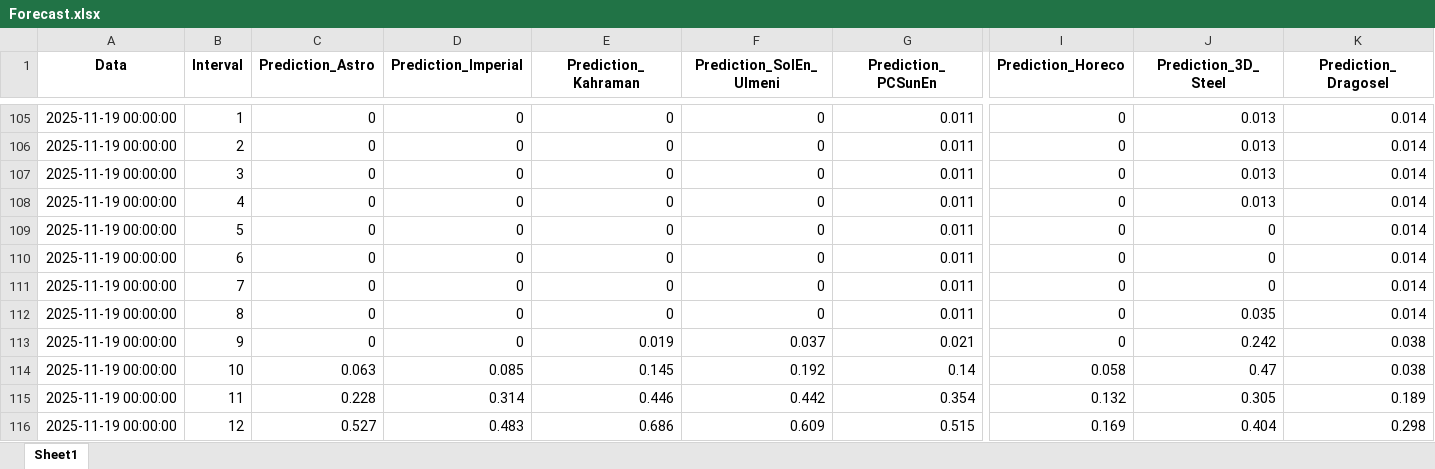
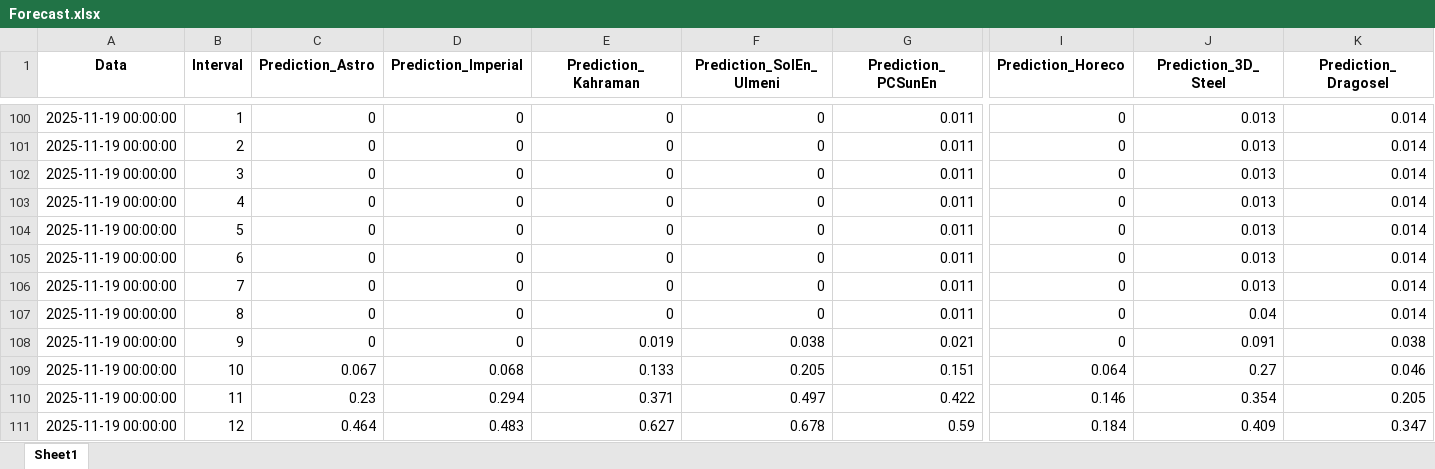
Before and after one commit to Andrei-Ionita/AdremTrading, an Excel workbook: Forecast.xlsx, sheet Sheet1, drawn as a sheet; only a part is shown, gaps mark what is left out; values as stored, in another font and other column widths than the file's, no borders; addresses are those after the commit; the diff covers the shown part only; the diff names each change by its address in the sheet, - before the commit and + after, or states it on an @@ line.

```diff
--- a/Forecast.xlsx (sheet Sheet1)
+++ b/Forecast.xlsx (sheet Sheet1)
-J104:J106 (Prediction_3D_Steel): 0
+J104:J106 (Prediction_3D_Steel): 0.013
-J107 (Prediction_3D_Steel): 0.035
+J107 (Prediction_3D_Steel): 0.04
-F108 (Prediction_SolEn_Ulmeni): 0.037
+F108 (Prediction_SolEn_Ulmeni): 0.038
-J108 (Prediction_3D_Steel): 0.242
+J108 (Prediction_3D_Steel): 0.091
-C109 (Prediction_Astro): 0.063
+C109 (Prediction_Astro): 0.067
-D109 (Prediction_Imperial): 0.085
+D109 (Prediction_Imperial): 0.068
-E109 (Prediction_Kahraman): 0.145
+E109 (Prediction_Kahraman): 0.133
-F109 (Prediction_SolEn_Ulmeni): 0.192
+F109 (Prediction_SolEn_Ulmeni): 0.205
-G109 (Prediction_PCSunEn): 0.14
+G109 (Prediction_PCSunEn): 0.151
-I109 (Prediction_Horeco): 0.058
+I109 (Prediction_Horeco): 0.064
-J109 (Prediction_3D_Steel): 0.47
+J109 (Prediction_3D_Steel): 0.27
-K109 (Prediction_Dragosel): 0.038
+K109 (Prediction_Dragosel): 0.046
-C110 (Prediction_Astro): 0.228
+C110 (Prediction_Astro): 0.23
-D110 (Prediction_Imperial): 0.314
+D110 (Prediction_Imperial): 0.294
-E110 (Prediction_Kahraman): 0.446
+E110 (Prediction_Kahraman): 0.371
-F110 (Prediction_SolEn_Ulmeni): 0.442
+F110 (Prediction_SolEn_Ulmeni): 0.497
-G110 (Prediction_PCSunEn): 0.354
+G110 (Prediction_PCSunEn): 0.422
-I110 (Prediction_Horeco): 0.132
+I110 (Prediction_Horeco): 0.146
-J110 (Prediction_3D_Steel): 0.305
+J110 (Prediction_3D_Steel): 0.354
-K110 (Prediction_Dragosel): 0.189
+K110 (Prediction_Dragosel): 0.205
-C111 (Prediction_Astro): 0.527
+C111 (Prediction_Astro): 0.464
-E111 (Prediction_Kahraman): 0.686
+E111 (Prediction_Kahraman): 0.627
-F111 (Prediction_SolEn_Ulmeni): 0.609
+F111 (Prediction_SolEn_Ulmeni): 0.678
-G111 (Prediction_PCSunEn): 0.515
+G111 (Prediction_PCSunEn): 0.59
-I111 (Prediction_Horeco): 0.169
+I111 (Prediction_Horeco): 0.184
-J111 (Prediction_3D_Steel): 0.404
+J111 (Prediction_3D_Steel): 0.409
-K111 (Prediction_Dragosel): 0.298
+K111 (Prediction_Dragosel): 0.347
```
Also changed, not shown: 31 added rows, 31 removed rows and 342 edited cells elsewhere in this sheet, Forecast_15min.xlsx, Imperial/Results_Production_Imperial_xgb_15min.xlsx, 39 other files.
